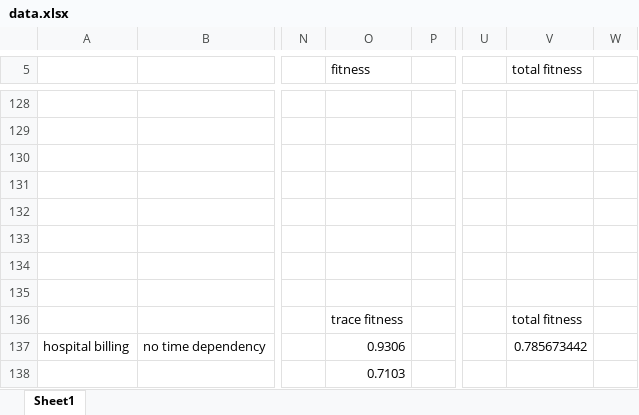
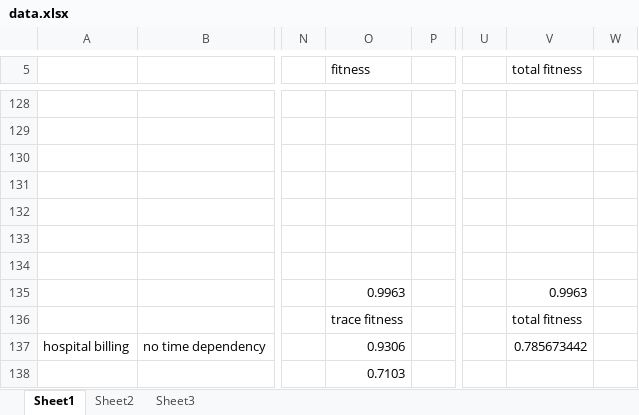
Before and after one commit to pengwenyu/filter_log, an Excel workbook: data.xlsx, sheet Sheet1, drawn as a sheet; only a part is shown, gaps mark what is left out; values as stored, in another font and other column widths than the file's, no borders; the diff names each change by its address in the sheet, - before the commit and + after, or states it on an @@ line.

```diff
--- a/data.xlsx (sheet Sheet1)
+++ b/data.xlsx (sheet Sheet1)
+sheet tab: Sheet2
+sheet tab: Sheet3
-O135 (fitness): (empty)
+O135 (fitness): 0.9963
-V135 (total fitness): (empty)
+V135 (total fitness): 0.9963
```
